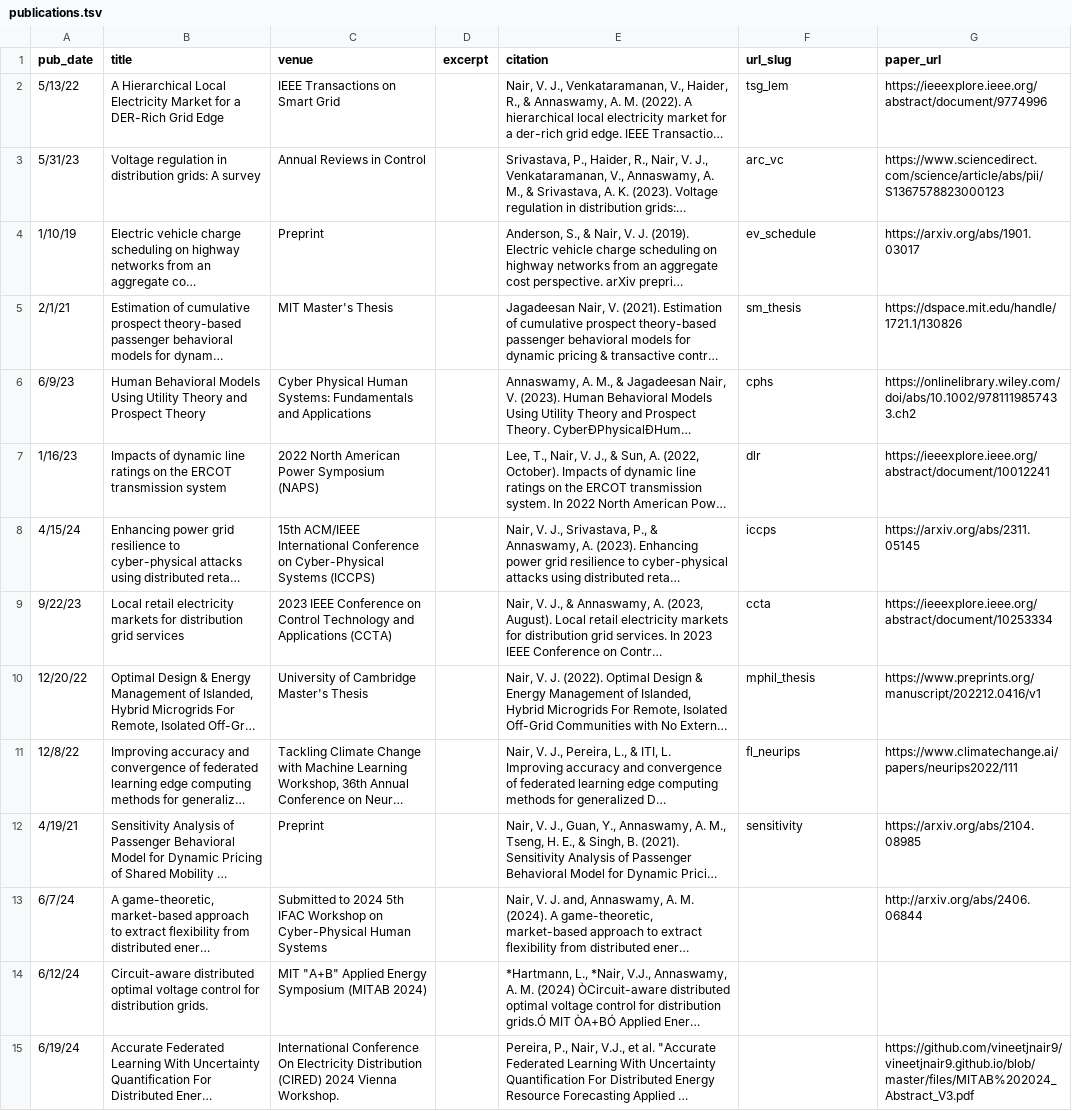
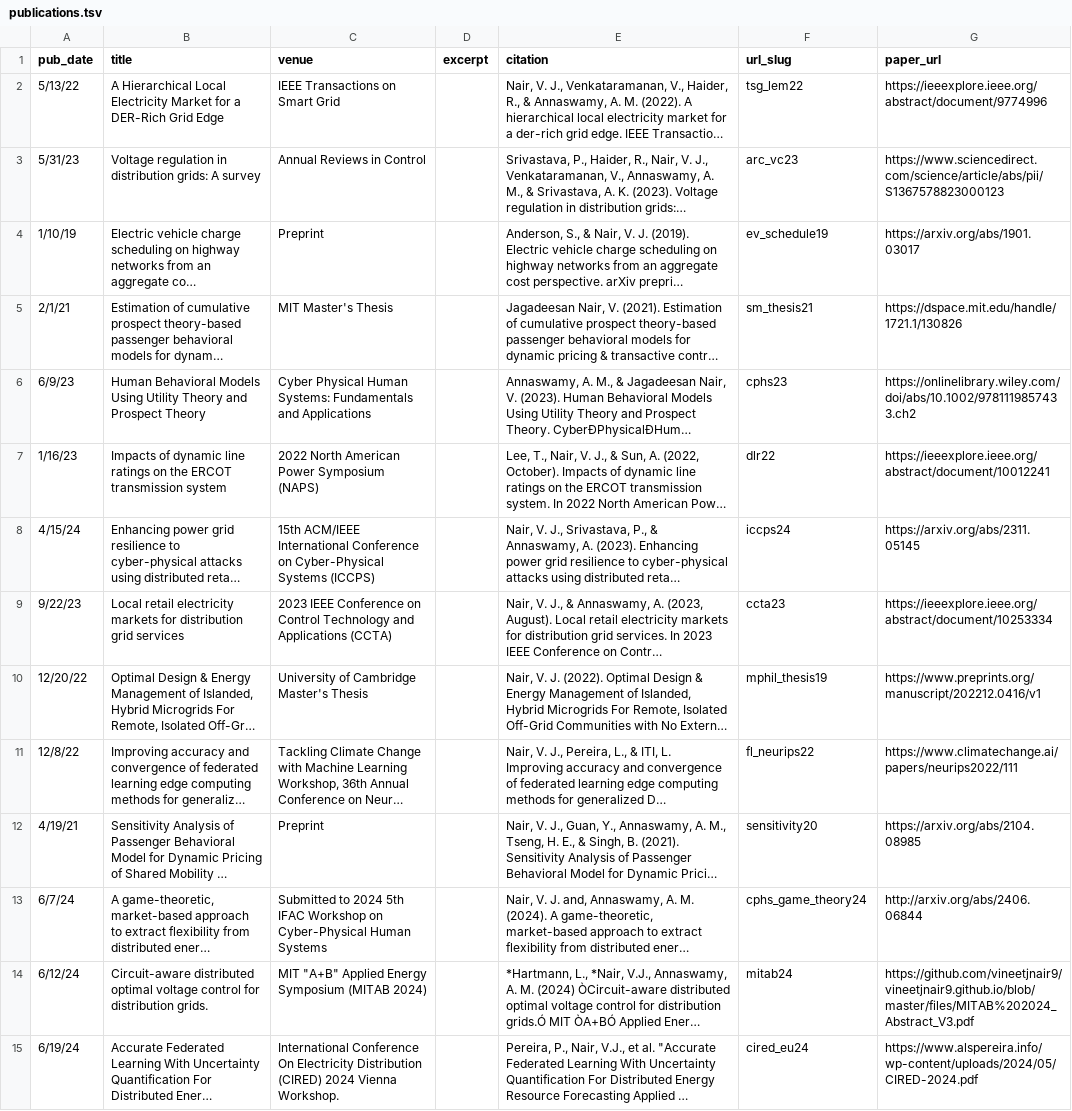
Before and after one commit to vineetjnair9/vineetjnair, a TSV file: markdown_generator/publications.tsv, drawn as a sheet; long unchanged cells end in …; the diff names each change by its address in the sheet, - before the commit and + after, or states it on an @@ line.

```diff
--- a/markdown_generator/publications.tsv
+++ b/markdown_generator/publications.tsv
-F2 (url_slug): tsg_lem
+F2 (url_slug): tsg_lem22
-F3 (url_slug): arc_vc
+F3 (url_slug): arc_vc23
-F4 (url_slug): ev_schedule
+F4 (url_slug): ev_schedule19
-F5 (url_slug): sm_thesis
+F5 (url_slug): sm_thesis21
-F6 (url_slug): cphs
+F6 (url_slug): cphs23
-F7 (url_slug): dlr
+F7 (url_slug): dlr22
-F8 (url_slug): iccps
+F8 (url_slug): iccps24
-F9 (url_slug): ccta
+F9 (url_slug): ccta23
-F10 (url_slug): mphil_thesis
+F10 (url_slug): mphil_thesis19
-F11 (url_slug): fl_neurips
+F11 (url_slug): fl_neurips22
-F12 (url_slug): sensitivity
+F12 (url_slug): sensitivity20
-F13 (url_slug): (empty)
+F13 (url_slug): cphs_game_theory24
-F14 (url_slug): (empty)
+F14 (url_slug): mitab24
-G14 (paper_url): (empty)
+G14 (paper_url): https://github.com/vineetjnair9/vineetjnair9.github.io/blob/master/files/MITAB%202024_Abstract_V3.pdf
-F15 (url_slug): (empty)
+F15 (url_slug): cired_eu24
-G15 (paper_url): https://github.com/vineetjnair9/vineetjnair9.github.io/blob/master/files/MITAB%202024_Abstract_V3.pdf
+G15 (paper_url): https://www.alspereira.info/wp-content/uploads/2024/05/CIRED-2024.pdf
```
Also changed, not shown: 16 other files.
